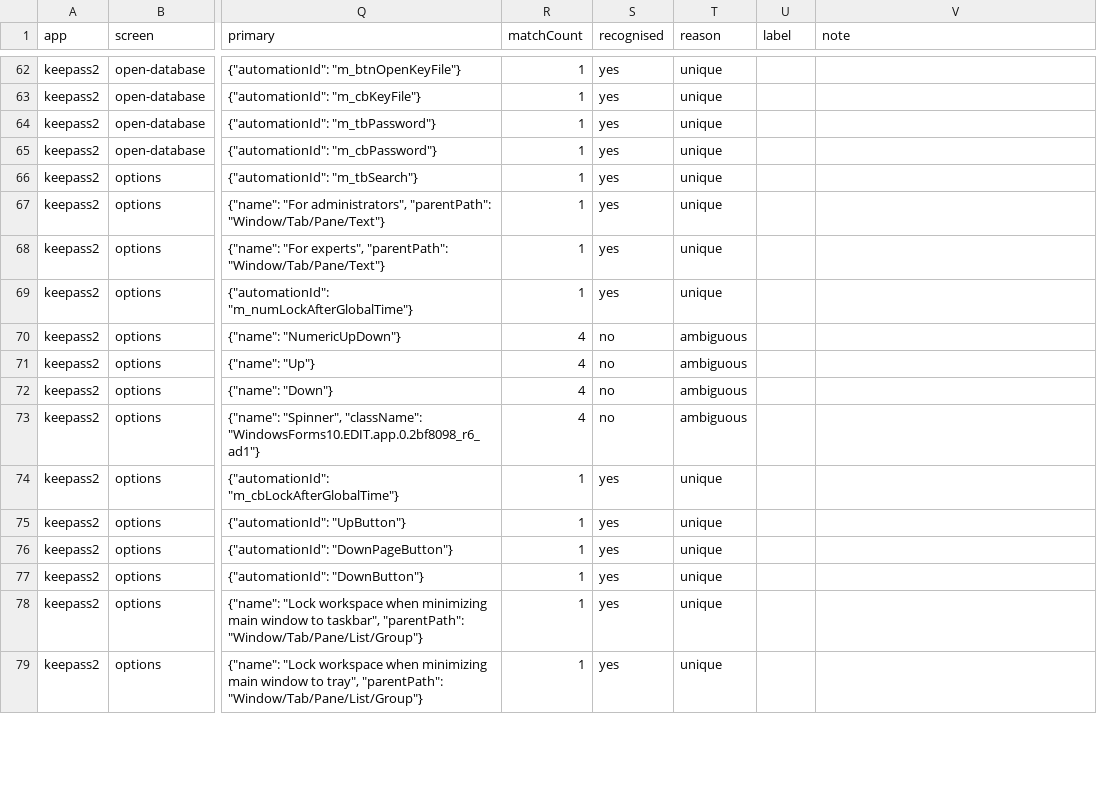
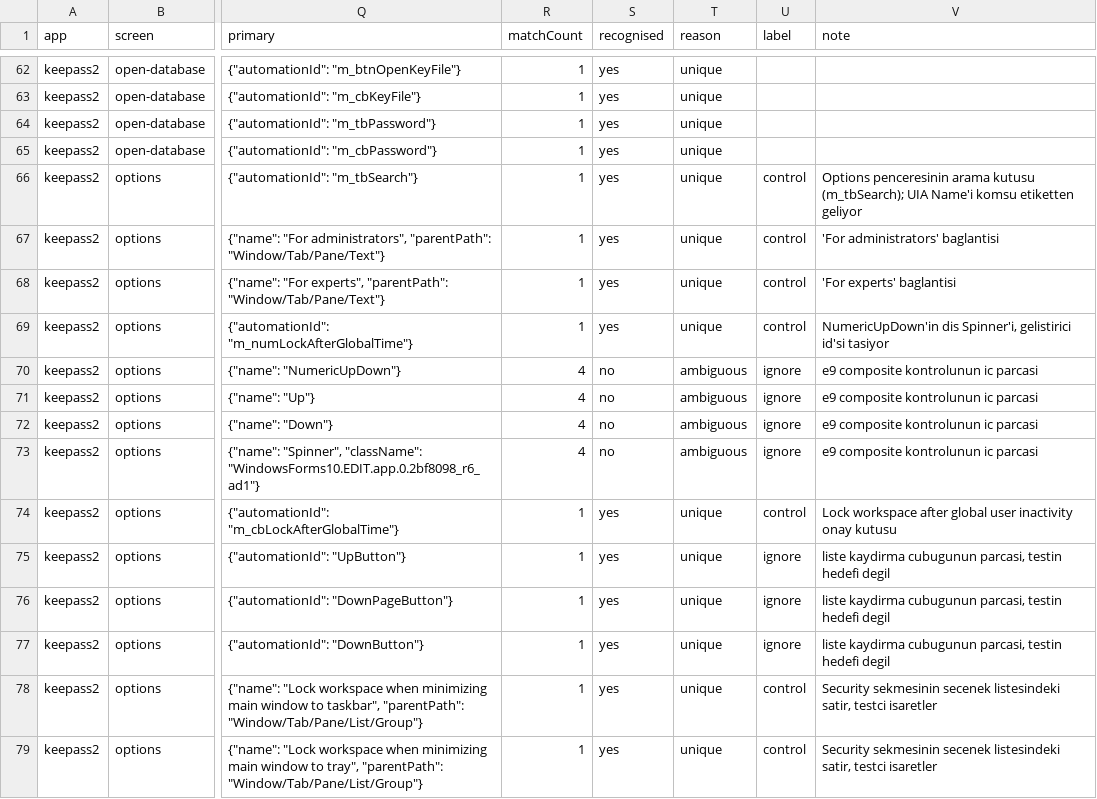
Before and after one commit to galipdg/AYNA, a CSV file: eval/rq1/results/keepass2-2026-11-14-controls.csv, drawn as a sheet; only a part is shown, gaps mark what is left out; the diff covers the shown part only; the diff names each change by its address in the sheet, - before the commit and + after, or states it on an @@ line.

```diff
--- a/eval/rq1/results/keepass2-2026-11-14-controls.csv
+++ b/eval/rq1/results/keepass2-2026-11-14-controls.csv
-U66:U69 (label): (empty)
+U66:U69 (label): control
-V66 (note): (empty)
+V66 (note): Options penceresinin arama kutusu (m_tbSearch); UIA Name'i komsu etiketten geliyor
-V67 (note): (empty)
+V67 (note): 'For administrators' baglantisi
-V68 (note): (empty)
+V68 (note): 'For experts' baglantisi
-V69 (note): (empty)
+V69 (note): NumericUpDown'in dis Spinner'i, gelistirici id'si tasiyor
-U70:U73 (label): (empty)
+U70:U73 (label): ignore
-V70:V73 (note): (empty)
+V70:V73 (note): e9 composite kontrolunun ic parcasi
-U74 (label): (empty)
+U74 (label): control
-V74 (note): (empty)
+V74 (note): Lock workspace after global user inactivity onay kutusu
-U75:U77 (label): (empty)
+U75:U77 (label): ignore
-V75:V77 (note): (empty)
+V75:V77 (note): liste kaydirma cubugunun parcasi, testin hedefi degil
-U78:U79 (label): (empty)
+U78:U79 (label): control
-V78:V79 (note): (empty)
+V78:V79 (note): Security sekmesinin secenek listesindeki satir, testci isaretler
```
Also changed, not shown: 80 edited cells elsewhere in this file, eval/rq1/results/handbrake-2026-11-14-controls.csv, eval/rq1/results/keepass2-2026-11-14-rates.csv, 7 other files.
